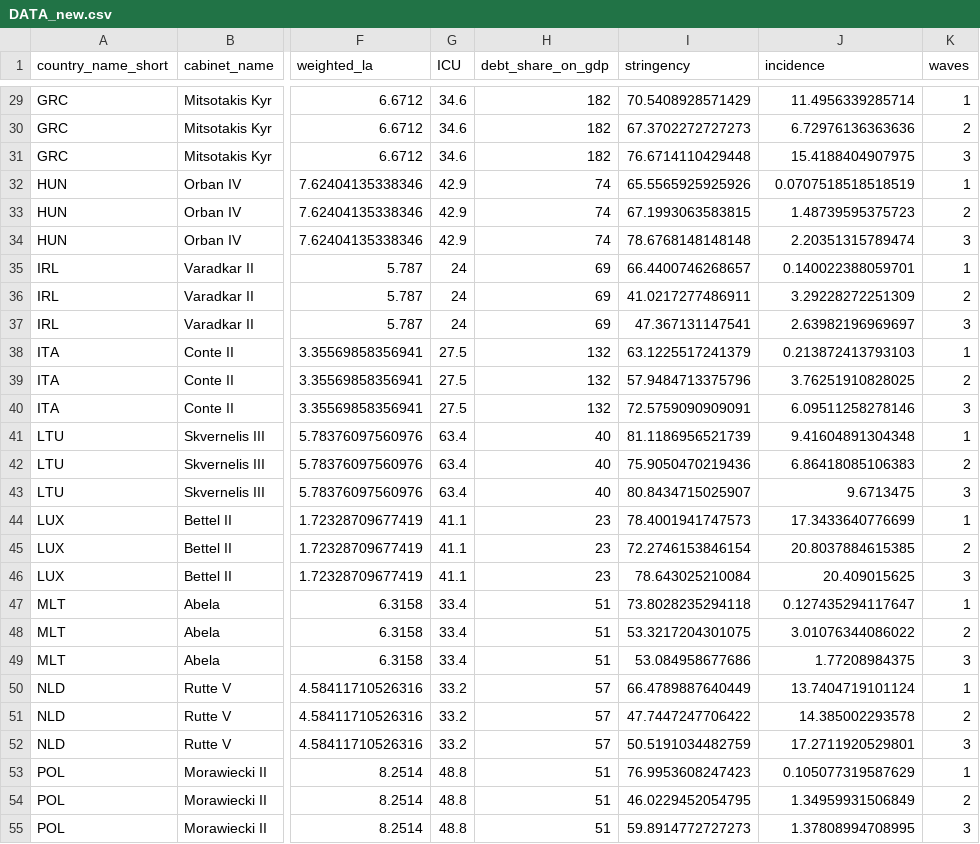
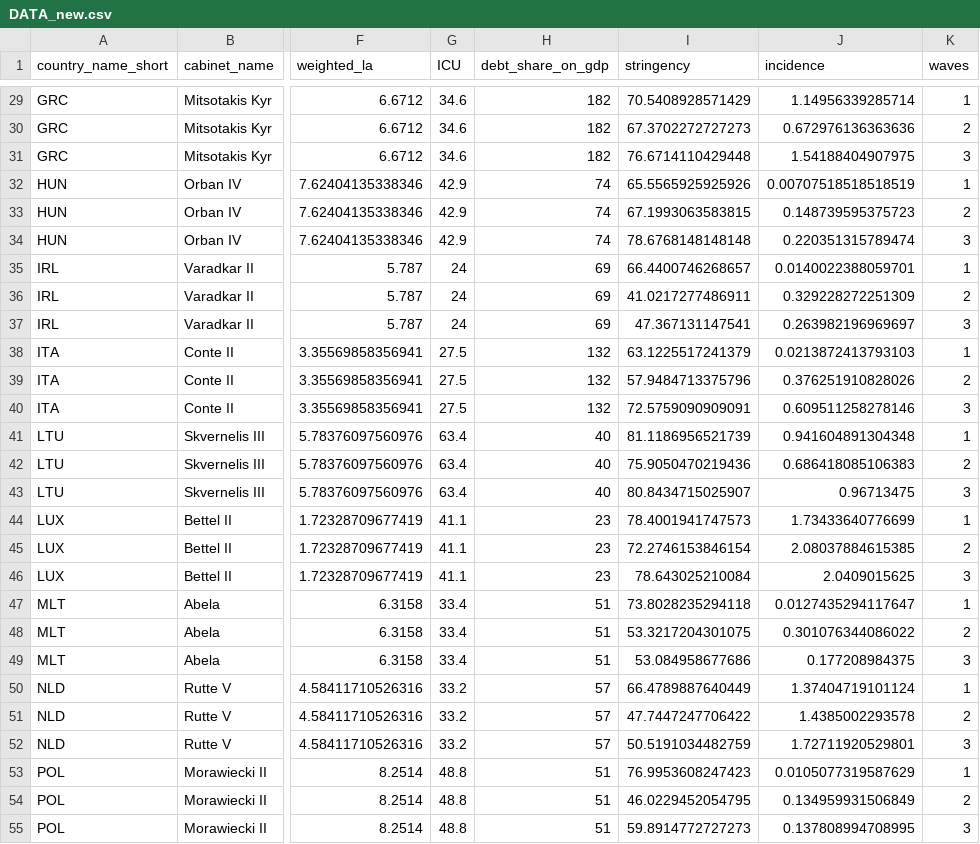
Before and after one commit to Haoics/MultivariareAnalysis, a CSV file: Dataset/DATA_new.csv, drawn as a sheet; only a part is shown, gaps mark what is left out; the diff covers the shown part only; the diff names each change by its address in the sheet, - before the commit and + after, or states it on an @@ line.

Commit message:
rescale incidence

```diff
--- a/Dataset/DATA_new.csv
+++ b/Dataset/DATA_new.csv
-J29 (incidence): 11.4956339285714
+J29 (incidence): 1.14956339285714
-J30 (incidence): 6.72976136363636
+J30 (incidence): 0.672976136363636
-J31 (incidence): 15.4188404907975
+J31 (incidence): 1.54188404907975
-J32 (incidence): 0.0707518518518519
+J32 (incidence): 0.00707518518518519
-J33 (incidence): 1.48739595375723
+J33 (incidence): 0.148739595375723
-J34 (incidence): 2.20351315789474
+J34 (incidence): 0.220351315789474
-J35 (incidence): 0.140022388059701
+J35 (incidence): 0.0140022388059701
-J36 (incidence): 3.29228272251309
+J36 (incidence): 0.329228272251309
-J37 (incidence): 2.63982196969697
+J37 (incidence): 0.263982196969697
-J38 (incidence): 0.213872413793103
+J38 (incidence): 0.0213872413793103
-J39 (incidence): 3.76251910828025
+J39 (incidence): 0.376251910828026
-J40 (incidence): 6.09511258278146
+J40 (incidence): 0.609511258278146
-J41 (incidence): 9.41604891304348
+J41 (incidence): 0.941604891304348
-J42 (incidence): 6.86418085106383
+J42 (incidence): 0.686418085106383
-J43 (incidence): 9.6713475
+J43 (incidence): 0.96713475
-J44 (incidence): 17.3433640776699
+J44 (incidence): 1.73433640776699
-J45 (incidence): 20.8037884615385
+J45 (incidence): 2.08037884615385
-J46 (incidence): 20.409015625
+J46 (incidence): 2.0409015625
-J47 (incidence): 0.127435294117647
+J47 (incidence): 0.0127435294117647
-J48 (incidence): 3.01076344086022
+J48 (incidence): 0.301076344086022
-J49 (incidence): 1.77208984375
+J49 (incidence): 0.177208984375
-J50 (incidence): 13.7404719101124
+J50 (incidence): 1.37404719101124
-J51 (incidence): 14.385002293578
+J51 (incidence): 1.4385002293578
-J52 (incidence): 17.2711920529801
+J52 (incidence): 1.72711920529801
-J53 (incidence): 0.105077319587629
+J53 (incidence): 0.0105077319587629
-J54 (incidence): 1.34959931506849
+J54 (incidence): 0.134959931506849
-J55 (incidence): 1.37808994708995
+J55 (incidence): 0.137808994708995
```
Also changed, not shown: 48 edited cells elsewhere in this file, 3 other files.
